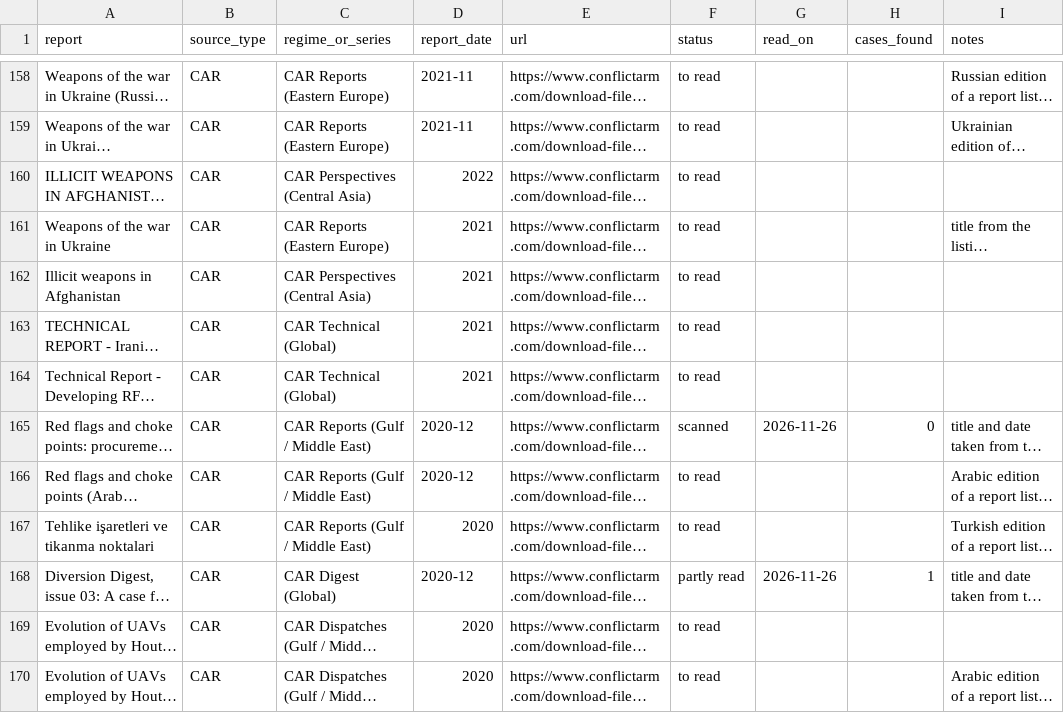
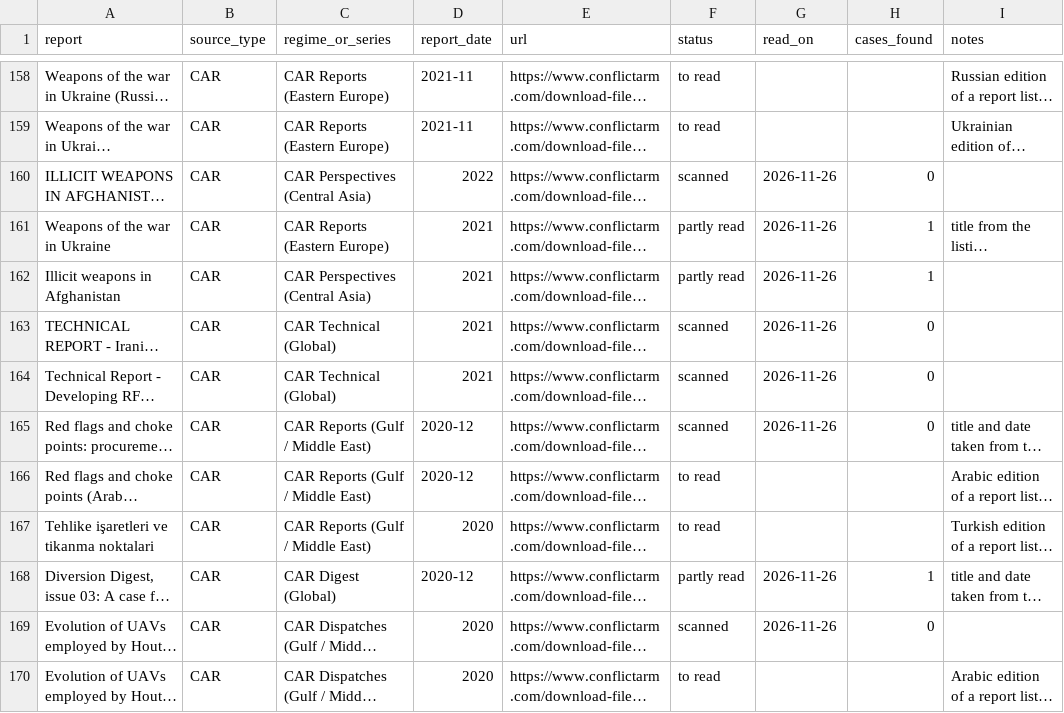
Before and after one commit to thomasdido08-code/diversion-risk-scorer, a CSV file: validation/reports.csv, drawn as a sheet; only a part is shown, gaps mark what is left out; long unchanged cells end in …; the diff covers the shown part only; the diff names each change by its address in the sheet, - before the commit and + after, or states it on an @@ line.

```diff
--- a/validation/reports.csv
+++ b/validation/reports.csv
-F160 (status): to read
+F160 (status): scanned
-G160:G164 (read_on): (empty)
+G160:G164 (read_on): 2026-11-26
-H160 (cases_found): (empty)
+H160 (cases_found): 0
-F161:F162 (status): to read
+F161:F162 (status): partly read
-H161:H162 (cases_found): (empty)
+H161:H162 (cases_found): 1
-F163:F164 (status): to read
+F163:F164 (status): scanned
-H163:H164 (cases_found): (empty)
+H163:H164 (cases_found): 0
-F169 (status): to read
+F169 (status): scanned
-G169 (read_on): (empty)
+G169 (read_on): 2026-11-26
-H169 (cases_found): (empty)
+H169 (cases_found): 0
```
Also changed, not shown: 55 edited cells elsewhere in this file, 3 other files.
